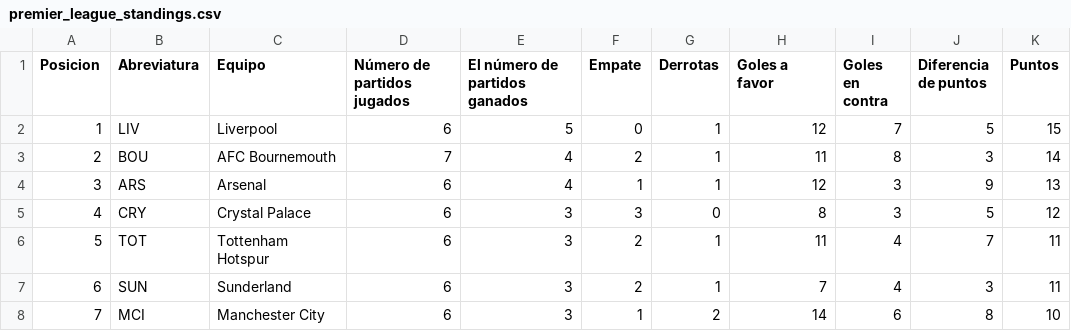
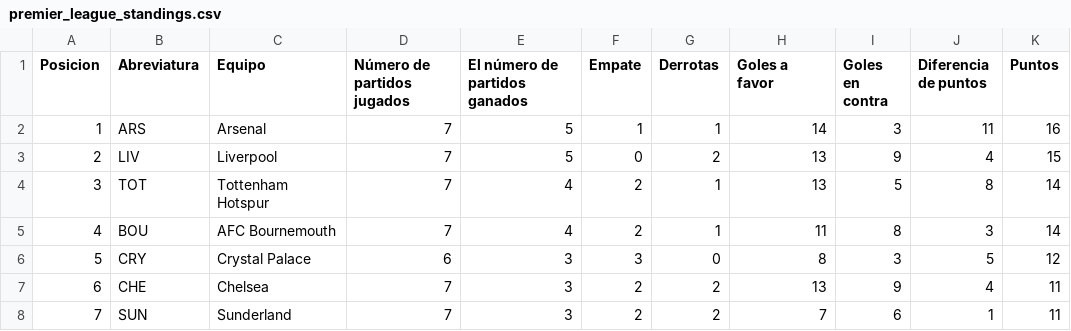
Before and after one commit to AndresPlazas19931504/scrapper-deportes-devops, a CSV file: data/premier_league_standings.csv, drawn as a sheet; only a part is shown; the diff covers the shown part only.

```diff
--- a/data/premier_league_standings.csv
+++ b/data/premier_league_standings.csv
@@ -1,8 +1,8 @@
 Posicion,Abreviatura,Equipo,Número de partidos jugados,El número de partidos ganados,Empate,Derrotas,Goles a favor,Goles en contra,Diferencia de puntos,Puntos
-1,LIV,Liverpool,6,5,0,1,12,7,5,15
-2,BOU,AFC Bournemouth,7,4,2,1,11,8,3,14
-3,ARS,Arsenal,6,4,1,1,12,3,9,13
-4,CRY,Crystal Palace,6,3,3,0,8,3,5,12
-5,TOT,Tottenham Hotspur,6,3,2,1,11,4,7,11
-6,SUN,Sunderland,6,3,2,1,7,4,3,11
-7,MCI,Manchester City,6,3,1,2,14,6,8,10
+1,ARS,Arsenal,7,5,1,1,14,3,11,16
+2,LIV,Liverpool,7,5,0,2,13,9,4,15
+3,TOT,Tottenham Hotspur,7,4,2,1,13,5,8,14
+4,BOU,AFC Bournemouth,7,4,2,1,11,8,3,14
+5,CRY,Crystal Palace,6,3,3,0,8,3,5,12
+6,CHE,Chelsea,7,3,2,2,13,9,4,11
+7,SUN,Sunderland,7,3,2,2,7,6,1,11
```
Also changed, not shown: 51 edited cells elsewhere in this file.
